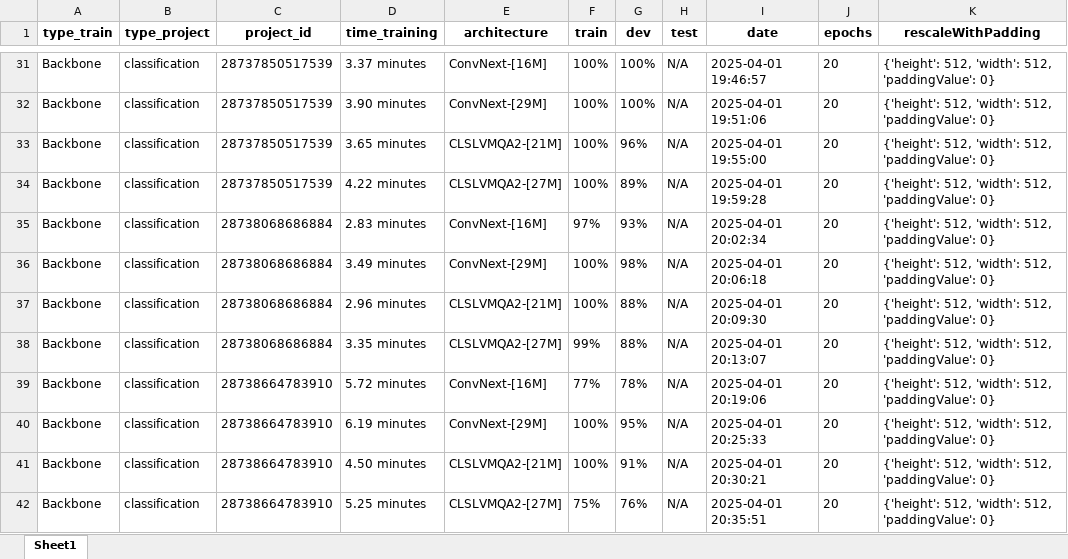
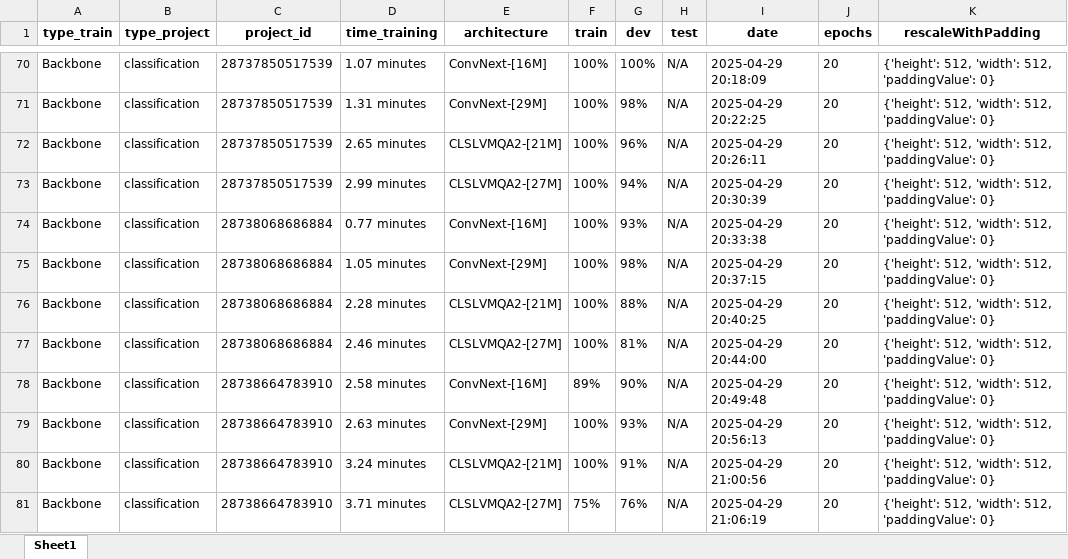
Before and after one commit to luisafgiraldo/API-s-, an Excel workbook: Benchmarks/reports/report.xlsx, sheet Sheet1, drawn as a sheet; only a part is shown, gaps mark what is left out; values as stored, in another font and other column widths than the file's, no borders; addresses are those after the commit; the diff covers the shown part only; the diff names each change by its address in the sheet, - before the commit and + after, or states it on an @@ line.

```diff
--- a/Benchmarks/reports/report.xlsx (sheet Sheet1)
+++ b/Benchmarks/reports/report.xlsx (sheet Sheet1)
-D70 (time_training): 3.37 minutes
+D70 (time_training): 1.07 minutes
-I70 (date): 2025-04-01 19:46:57
+I70 (date): 2025-04-29 20:18:09
-D71 (time_training): 3.90 minutes
+D71 (time_training): 1.31 minutes
-G71 (dev): 100%
+G71 (dev): 98%
-I71 (date): 2025-04-01 19:51:06
+I71 (date): 2025-04-29 20:22:25
-D72 (time_training): 3.65 minutes
+D72 (time_training): 2.65 minutes
-I72 (date): 2025-04-01 19:55:00
+I72 (date): 2025-04-29 20:26:11
-D73 (time_training): 4.22 minutes
+D73 (time_training): 2.99 minutes
-G73 (dev): 89%
+G73 (dev): 94%
-I73 (date): 2025-04-01 19:59:28
+I73 (date): 2025-04-29 20:30:39
-D74 (time_training): 2.83 minutes
+D74 (time_training): 0.77 minutes
-F74 (train): 97%
+F74 (train): 100%
-I74 (date): 2025-04-01 20:02:34
+I74 (date): 2025-04-29 20:33:38
-D75 (time_training): 3.49 minutes
+D75 (time_training): 1.05 minutes
-I75 (date): 2025-04-01 20:06:18
+I75 (date): 2025-04-29 20:37:15
-D76 (time_training): 2.96 minutes
+D76 (time_training): 2.28 minutes
-I76 (date): 2025-04-01 20:09:30
+I76 (date): 2025-04-29 20:40:25
-D77 (time_training): 3.35 minutes
+D77 (time_training): 2.46 minutes
-F77 (train): 99%
+F77 (train): 100%
-G77 (dev): 88%
+G77 (dev): 81%
-I77 (date): 2025-04-01 20:13:07
+I77 (date): 2025-04-29 20:44:00
-D78 (time_training): 5.72 minutes
+D78 (time_training): 2.58 minutes
-F78 (train): 77%
+F78 (train): 89%
-G78 (dev): 78%
+G78 (dev): 90%
-I78 (date): 2025-04-01 20:19:06
+I78 (date): 2025-04-29 20:49:48
-D79 (time_training): 6.19 minutes
+D79 (time_training): 2.63 minutes
-G79 (dev): 95%
+G79 (dev): 93%
-I79 (date): 2025-04-01 20:25:33
+I79 (date): 2025-04-29 20:56:13
-D80 (time_training): 4.50 minutes
+D80 (time_training): 3.24 minutes
-I80 (date): 2025-04-01 20:30:21
+I80 (date): 2025-04-29 21:00:56
-D81 (time_training): 5.25 minutes
+D81 (time_training): 3.71 minutes
-I81 (date): 2025-04-01 20:35:51
+I81 (date): 2025-04-29 21:06:19
```
Also changed, not shown: 39 added rows, 50 edited cells and cell formats elsewhere in this sheet, Epochs/reports/report.xlsx, Large Images/reports/report.xlsx, 35 other files.
